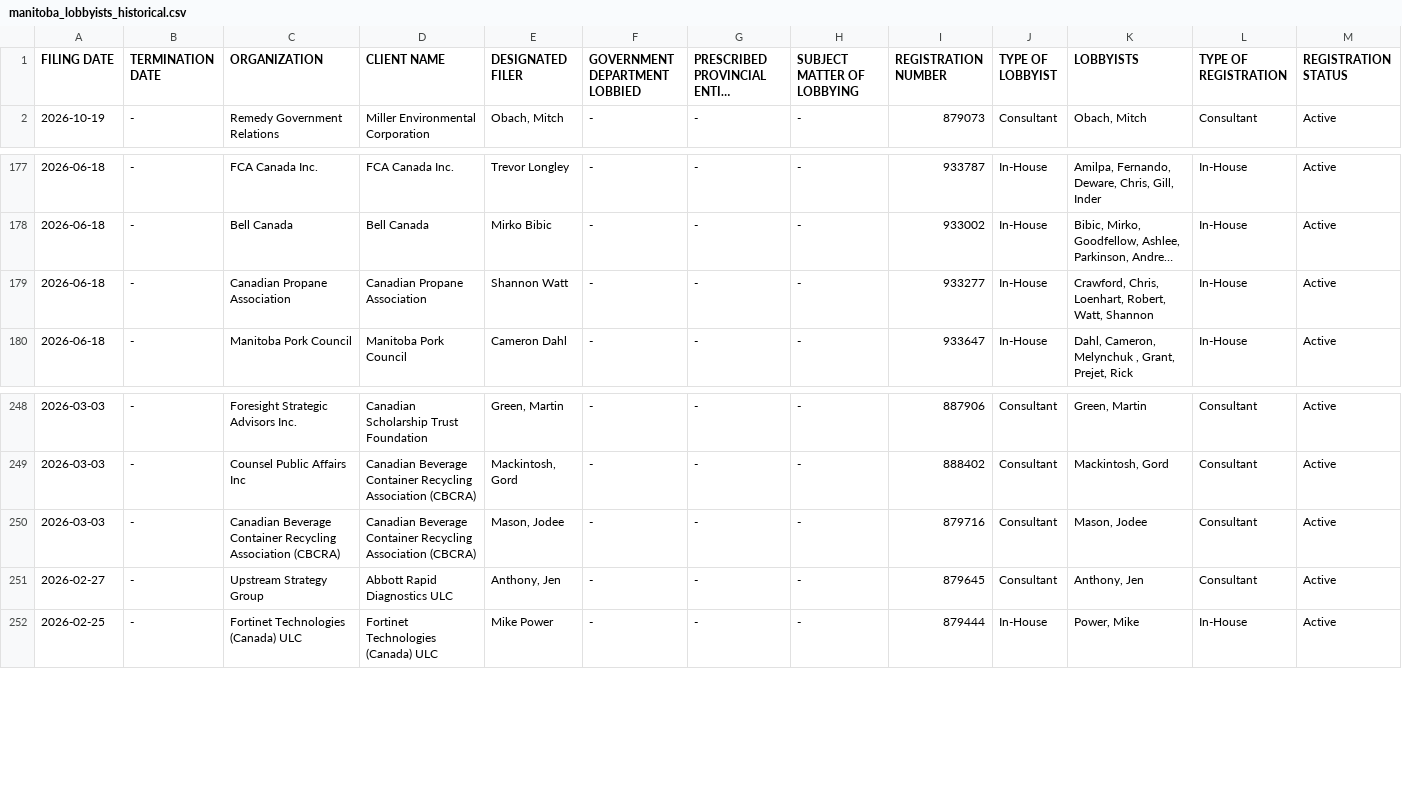
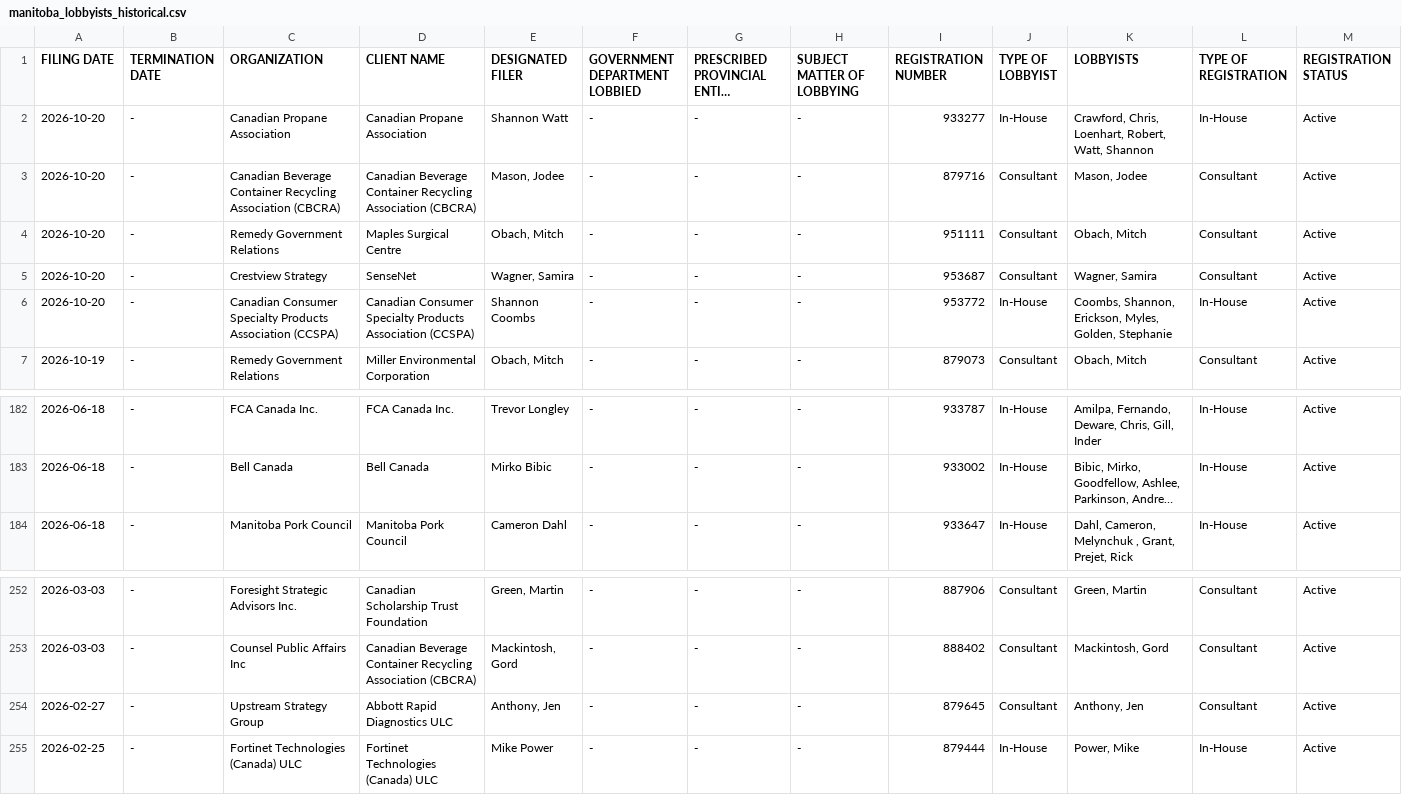
Before and after one commit to J7892/canada-lobbyist-tracker, a CSV file: manitoba/manitoba_lobbyists_historical.csv, drawn as a sheet; only a part is shown, gaps mark what is left out; long unchanged cells end in …; removed rows and columns are numbered as before the commit, all else as after; rows hold the shown columns only; the diff names each change by its address in the sheet, - before the commit and + after, or states it on an @@ line.

```diff
--- a/manitoba/manitoba_lobbyists_historical.csv
+++ b/manitoba/manitoba_lobbyists_historical.csv
+row 2: 2026-10-20 | - | Canadian Propane Association | Canadian Propane Association | Shannon Watt | - | - | - | 933277 | In-House | Crawford, Chris, Loenhart, Robert, Watt, Shannon | In-House | Active
+row 3: 2026-10-20 | - | Canadian Beverage Container Recycling Association (CBCRA) | Canadian Beverage Container Recycling Association (CBCRA) | Mason, Jodee | - | - | - | 879716 | Consultant | Mason, Jodee | Consultant | Active
+row 4: 2026-10-20 | - | Remedy Government Relations | Maples Surgical Centre | Obach, Mitch | - | - | - | 951111 | Consultant | Obach, Mitch | Consultant | Active
+row 5: 2026-10-20 | - | Crestview Strategy | SenseNet | Wagner, Samira | - | - | - | 953687 | Consultant | Wagner, Samira | Consultant | Active
+row 6: 2026-10-20 | - | Canadian Consumer Specialty Products Association (CCSPA) | Canadian Consumer Specialty Products Association (CCSPA) | Shannon Coombs | - | - | - | 953772 | In-House | Coombs, Shannon, Erickson, Myles, Golden, Stephanie | In-House | Active
-row 179: 2026-06-18 | - | Canadian Propane Association | Canadian Propane Association | Shannon Watt | - | - | - | 933277 | In-House | Crawford, Chris, Loenhart, Robert, Watt, Shannon | In-House | Active
-row 250: 2026-03-03 | - | Canadian Beverage Container Recycling Association (CBCRA) | Canadian Beverage Container Recycling Association (CBCRA) | Mason, Jodee | - | - | - | 879716 | Consultant | Mason, Jodee | Consultant | Active
```
Also changed, not shown: new_brunswick/new_brunswick_lobbyists_historical.csv, 6 other files.
